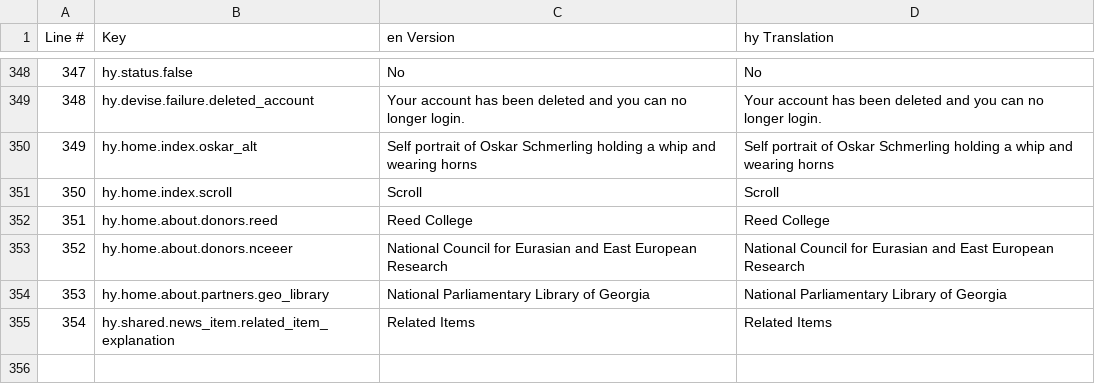
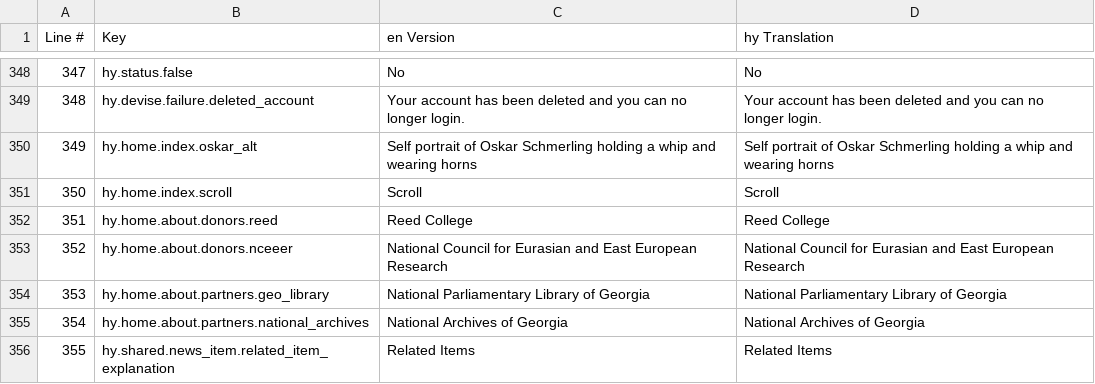
Before and after one commit to jasonaddie/Beyond-Caricature, a CSV file: config/translations/export/schmerling.hy.csv, drawn as a sheet; only a part is shown, gaps mark what is left out; addresses are those after the commit; the diff names each change by its address in the sheet, - before the commit and + after, or states it on an @@ line.

```diff
--- a/config/translations/export/schmerling.hy.csv
+++ b/config/translations/export/schmerling.hy.csv
+row 355: 354 | hy.home.about.partners.national_archives | National Archives of Georgia | National Archives of Georgia
@@ column A (Line #) renumbered from row 356 down @@
```
Also changed, not shown: config/translations/export/schmerling.az.csv, config/translations/export/schmerling.ka.csv, 11 other files.
